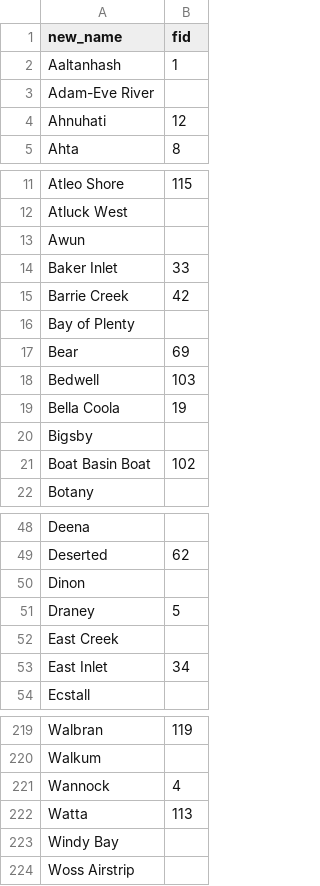
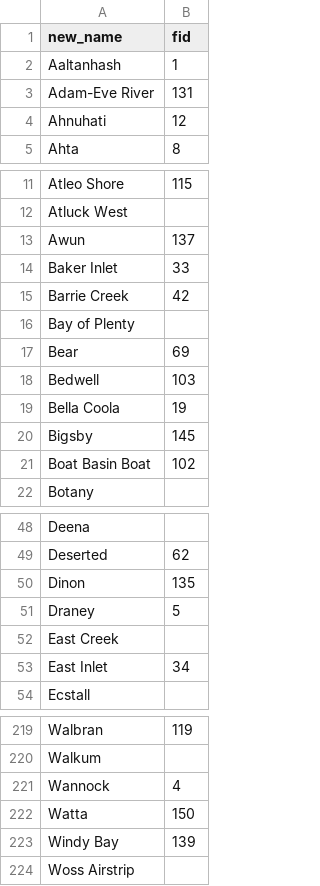
Before and after one commit to popovs/MAMU, a CSV file: data-raw/radarsurvey_catchment_combos.csv, drawn as a sheet; only a part is shown, gaps mark what is left out; the diff covers the shown part only.

Commit message:
Update catchments to include Haida Gwaii + NVI, merge Watta U/L and merge Skwawka E/W

```diff
--- a/data-raw/radarsurvey_catchment_combos.csv
+++ b/data-raw/radarsurvey_catchment_combos.csv
@@ -2,3 +2,3 @@ new_name,fid
 Aaltanhash,1
-Adam-Eve River,
+Adam-Eve River,131
 Ahnuhati,12
@@ -12,3 +12,3 @@ Atleo Shore,115
 Atluck West,
-Awun,
+Awun,137
 Baker Inlet,33
@@ -19,3 +19,3 @@ Bedwell,103
 Bella Coola,19
-Bigsby,
+Bigsby,145
 Boat Basin Boat,102
@@ -49,3 +49,3 @@ Deena,
 Deserted,62
-Dinon,
+Dinon,135
 Draney,5
@@ -221,4 +221,4 @@ Walkum,
 Wannock,4
-Watta,113
-Windy Bay,
+Watta,150
+Windy Bay,139
 Woss Airstrip,
```
Also changed, not shown: 7 edited cells elsewhere in this file, 2 other files.
